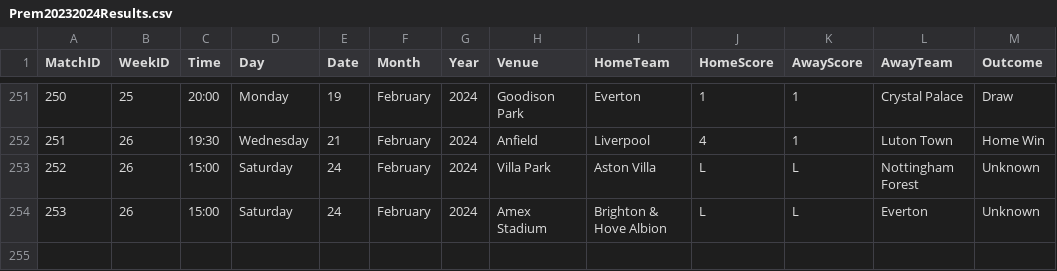
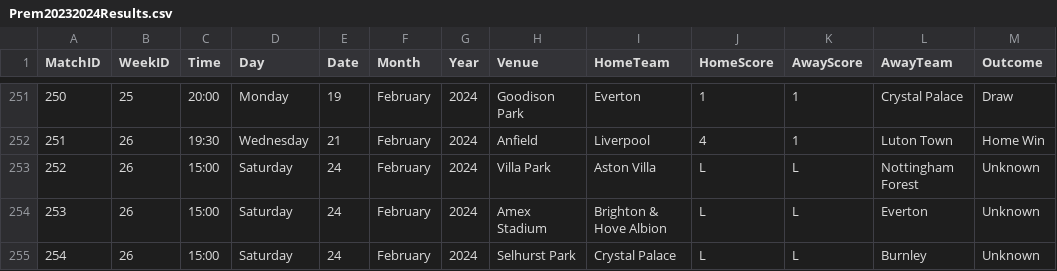
Before and after one commit to plcr9/Prem20232024, a CSV file: lib/Prem20232024Results.csv, drawn as a sheet; only a part is shown, gaps mark what is left out.

Commit message:
Update Prem20232024Results.csv

```diff
--- a/lib/Prem20232024Results.csv
+++ b/lib/Prem20232024Results.csv
@@ -254 +254,2 @@
 253,26,15:00,Saturday,24,February,2024,Amex Stadium,Brighton & Hove Albion,L,L,Everton,Unknown
+254,26,15:00,Saturday,24,February,2024,Selhurst Park,Crystal Palace,L,L,Burnley,Unknown
```
